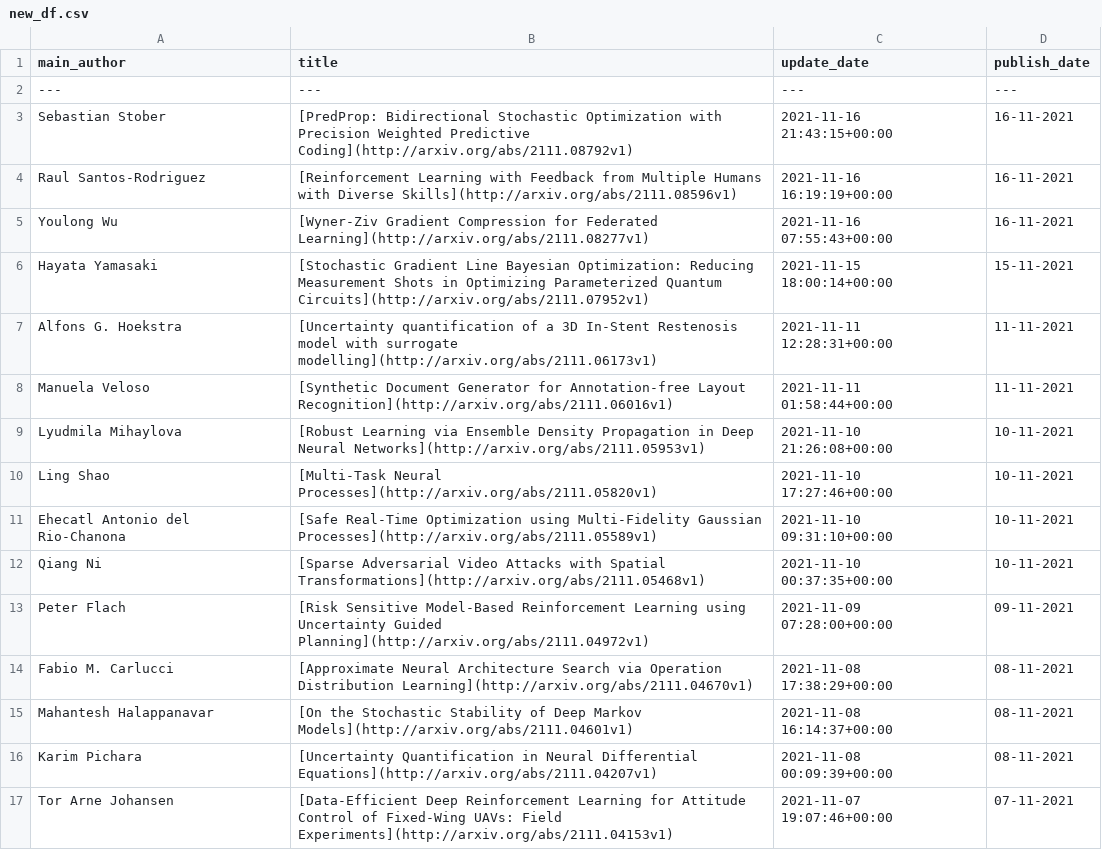
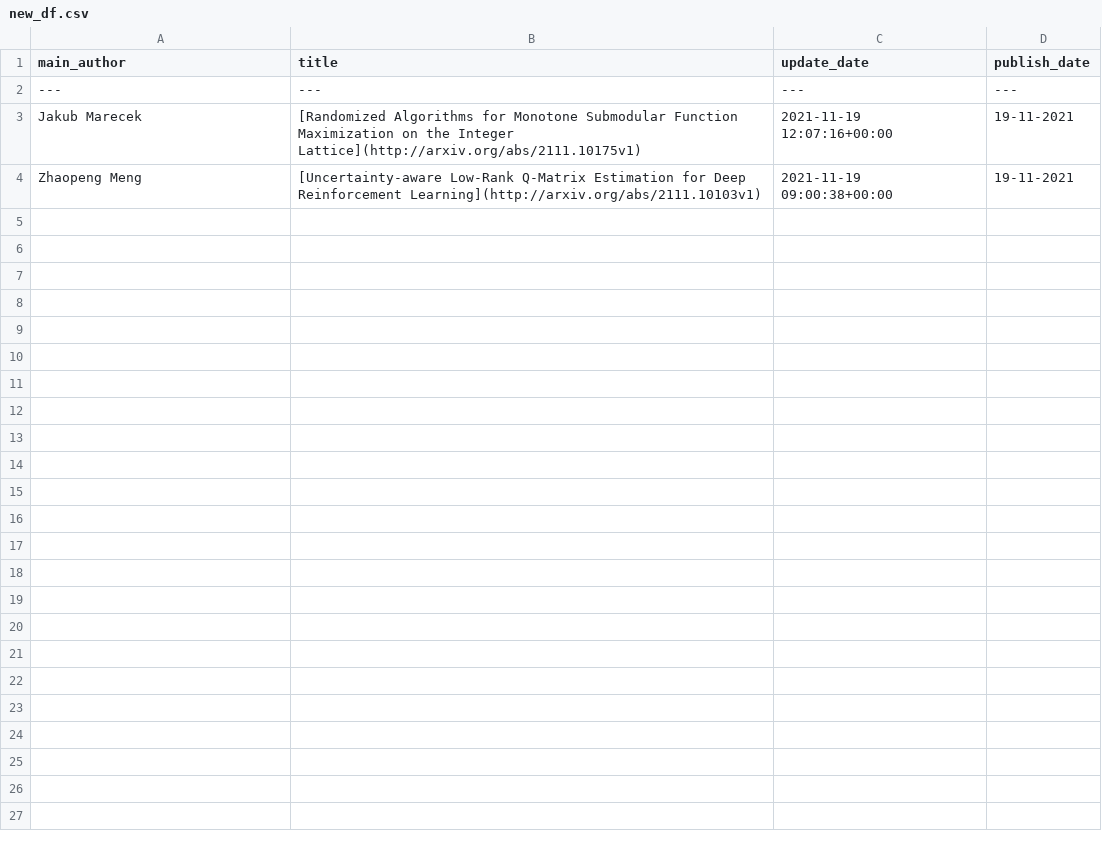
Before and after one commit to egstatsml/arxivsearch, a CSV file: mcmc/new_df.csv, drawn as a sheet.

```diff
--- a/mcmc/new_df.csv
+++ b/mcmc/new_df.csv
@@ -2,16 +2,3 @@ main_author|title|update_date|publish_date
 ---|---|---|---
-Sebastian Stober|[PredProp: Bidirectional Stochastic Optimization with Precision Weighted   Predictive Coding](http://arxiv.org/abs/2111.08792v1)|2021-11-16 21:43:15+00:00|16-11-2021
-Raul Santos-Rodriguez|[Reinforcement Learning with Feedback from Multiple Humans with Diverse   Skills](http://arxiv.org/abs/2111.08596v1)|2021-11-16 16:19:19+00:00|16-11-2021
-Youlong Wu|[Wyner-Ziv Gradient Compression for Federated Learning](http://arxiv.org/abs/2111.08277v1)|2021-11-16 07:55:43+00:00|16-11-2021
-Hayata Yamasaki|[Stochastic Gradient Line Bayesian Optimization: Reducing Measurement   Shots in Optimizing Parameterized Quantum Circuits](http://arxiv.org/abs/2111.07952v1)|2021-11-15 18:00:14+00:00|15-11-2021
-Alfons G. Hoekstra|[Uncertainty quantification of a 3D In-Stent Restenosis model with   surrogate modelling](http://arxiv.org/abs/2111.06173v1)|2021-11-11 12:28:31+00:00|11-11-2021
-Manuela Veloso|[Synthetic Document Generator for Annotation-free Layout Recognition](http://arxiv.org/abs/2111.06016v1)|2021-11-11 01:58:44+00:00|11-11-2021
-Lyudmila Mihaylova|[Robust Learning via Ensemble Density Propagation in Deep Neural Networks](http://arxiv.org/abs/2111.05953v1)|2021-11-10 21:26:08+00:00|10-11-2021
-Ling Shao|[Multi-Task Neural Processes](http://arxiv.org/abs/2111.05820v1)|2021-11-10 17:27:46+00:00|10-11-2021
-Ehecatl Antonio del Rio-Chanona|[Safe Real-Time Optimization using Multi-Fidelity Gaussian Processes](http://arxiv.org/abs/2111.05589v1)|2021-11-10 09:31:10+00:00|10-11-2021
-Qiang Ni|[Sparse Adversarial Video Attacks with Spatial Transformations](http://arxiv.org/abs/2111.05468v1)|2021-11-10 00:37:35+00:00|10-11-2021
-Peter Flach|[Risk Sensitive Model-Based Reinforcement Learning using Uncertainty   Guided Planning](http://arxiv.org/abs/2111.04972v1)|2021-11-09 07:28:00+00:00|09-11-2021
-Fabio M. Carlucci|[Approximate Neural Architecture Search via Operation Distribution   Learning](http://arxiv.org/abs/2111.04670v1)|2021-11-08 17:38:29+00:00|08-11-2021
-Mahantesh Halappanavar|[On the Stochastic Stability of Deep Markov Models](http://arxiv.org/abs/2111.04601v1)|2021-11-08 16:14:37+00:00|08-11-2021
-Karim Pichara|[Uncertainty Quantification in Neural Differential Equations](http://arxiv.org/abs/2111.04207v1)|2021-11-08 00:09:39+00:00|08-11-2021
-Tor Arne Johansen|[Data-Efficient Deep Reinforcement Learning for Attitude Control of   Fixed-Wing UAVs: Field Experiments](http://arxiv.org/abs/2111.04153v1)|2021-11-07 19:07:46+00:00|07-11-2021
+Jakub Marecek|[Randomized Algorithms for Monotone Submodular Function Maximization on   the Integer Lattice](http://arxiv.org/abs/2111.10175v1)|2021-11-19 12:07:16+00:00|19-11-2021
+Zhaopeng Meng|[Uncertainty-aware Low-Rank Q-Matrix Estimation for Deep Reinforcement   Learning](http://arxiv.org/abs/2111.10103v1)|2021-11-19 09:00:38+00:00|19-11-2021
```
Also changed, not shown: mcmc/readme_df.csv, 5 other files.
